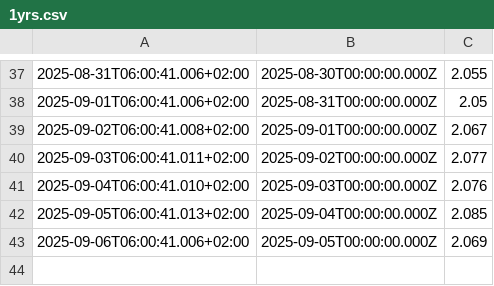
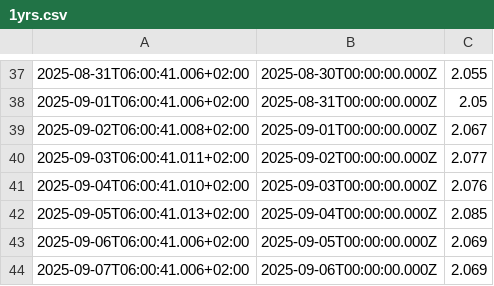
Before and after one commit to padnettest/n8n, a CSV file: 1yrs.csv, drawn as a sheet; only a part is shown, gaps mark what is left out.

Commit message:
update 2025-09-07T06:00:41.636+02:00

```diff
--- a/1yrs.csv
+++ b/1yrs.csv
@@ -43 +43,2 @@
 2025-09-06T06:00:41.006+02:00;2025-09-05T00:00:00.000Z;2.069
+2025-09-07T06:00:41.006+02:00;2025-09-06T00:00:00.000Z;2.069
```
